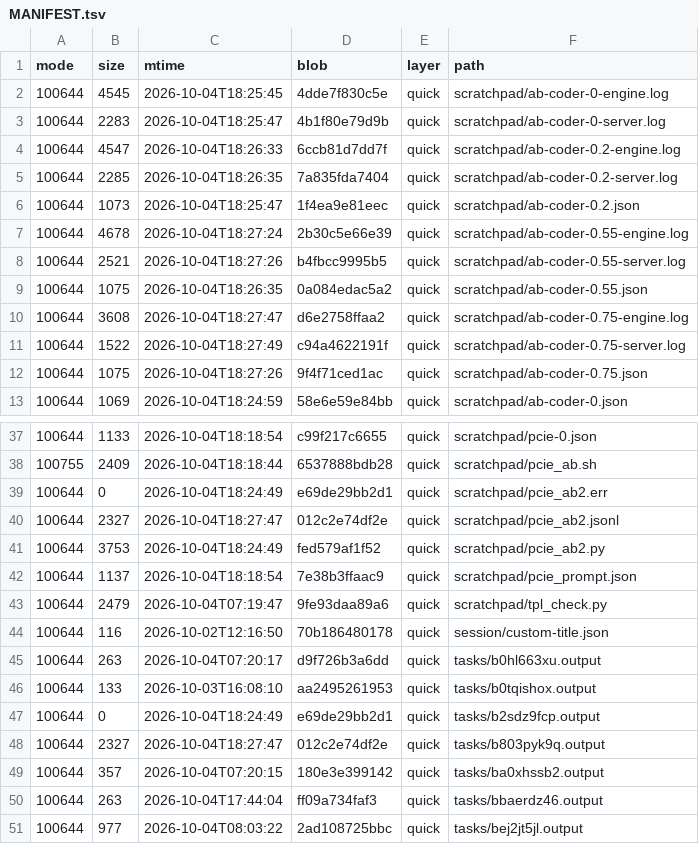
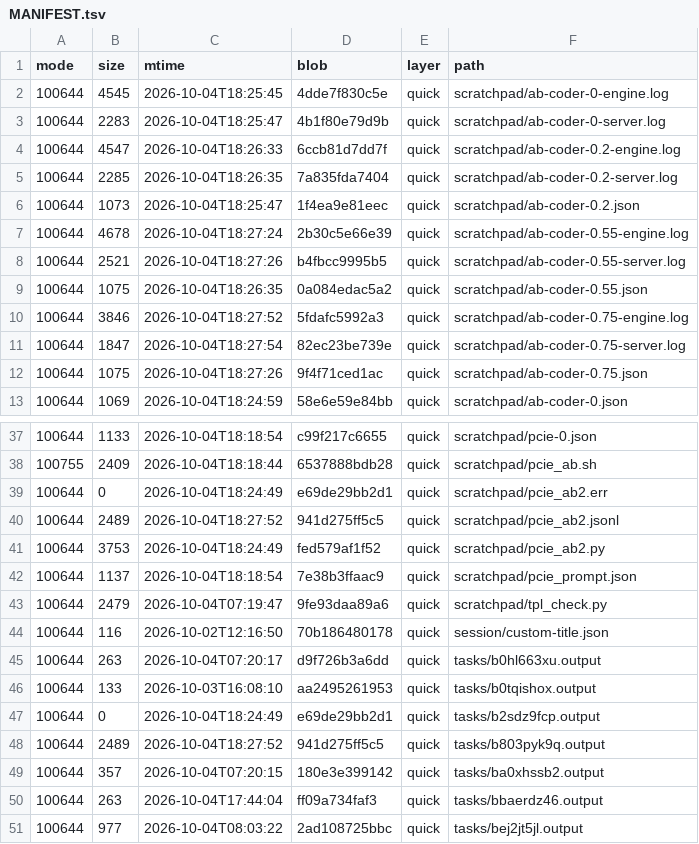
Before and after one commit to luweigen/Strata, a TSV file: _traj/work/fdd68fb3-d304-40df-b17b-5a7d3f2afd46/MANIFEST.tsv, drawn as a sheet; only a part is shown, gaps mark what is left out.

```diff
--- a/_traj/work/fdd68fb3-d304-40df-b17b-5a7d3f2afd46/MANIFEST.tsv
+++ b/_traj/work/fdd68fb3-d304-40df-b17b-5a7d3f2afd46/MANIFEST.tsv
@@ -9,4 +9,4 @@ mode	size	mtime	blob	layer	path
 100644	1075	2026-10-04T18:26:35	0a084edac5a2	quick	scratchpad/ab-coder-0.55.json
-100644	3608	2026-10-04T18:27:47	d6e2758ffaa2	quick	scratchpad/ab-coder-0.75-engine.log
-100644	1522	2026-10-04T18:27:49	c94a4622191f	quick	scratchpad/ab-coder-0.75-server.log
+100644	3846	2026-10-04T18:27:52	5fdafc5992a3	quick	scratchpad/ab-coder-0.75-engine.log
+100644	1847	2026-10-04T18:27:54	82ec23be739e	quick	scratchpad/ab-coder-0.75-server.log
 100644	1075	2026-10-04T18:27:26	9f4f71ced1ac	quick	scratchpad/ab-coder-0.75.json
@@ -39,3 +39,3 @@ mode	size	mtime	blob	layer	path
 100644	0	2026-10-04T18:24:49	e69de29bb2d1	quick	scratchpad/pcie_ab2.err
-100644	2327	2026-10-04T18:27:47	012c2e74df2e	quick	scratchpad/pcie_ab2.jsonl
+100644	2489	2026-10-04T18:27:52	941d275ff5c5	quick	scratchpad/pcie_ab2.jsonl
 100644	3753	2026-10-04T18:24:49	fed579af1f52	quick	scratchpad/pcie_ab2.py
@@ -47,3 +47,3 @@ mode	size	mtime	blob	layer	path
 100644	0	2026-10-04T18:24:49	e69de29bb2d1	quick	tasks/b2sdz9fcp.output
-100644	2327	2026-10-04T18:27:47	012c2e74df2e	quick	tasks/b803pyk9q.output
+100644	2489	2026-10-04T18:27:52	941d275ff5c5	quick	tasks/b803pyk9q.output
 100644	357	2026-10-04T07:20:15	180e3e399142	quick	tasks/ba0xhssb2.output
```
Also changed, not shown: _traj/INDEX.tsv, 3 other files.
